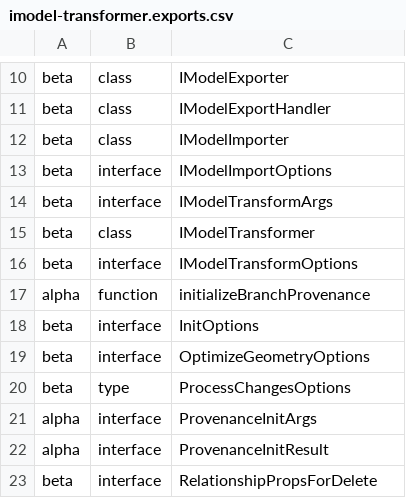
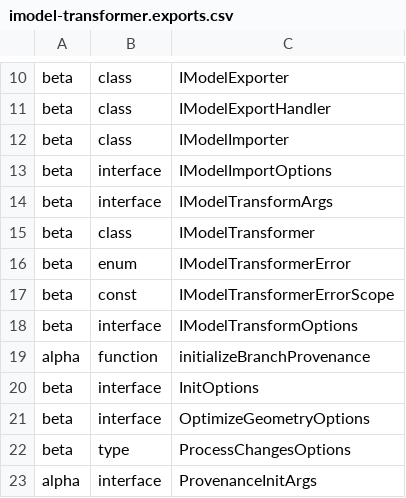
Before and after one commit to iTwin/imodel-transformer, a CSV file: common/api/summary/imodel-transformer.exports.csv, drawn as a sheet; only a part is shown, gaps mark what is left out; the shorter side is filled out with more unchanged rows.

Commit message:
Add stable identifiers for transformer-owned errors (#339)

```diff
--- a/common/api/summary/imodel-transformer.exports.csv
+++ b/common/api/summary/imodel-transformer.exports.csv
@@ -15,2 +15,4 @@ beta;interface;IModelTransformArgs
 beta;class;IModelTransformer
+beta;enum;IModelTransformerError
+beta;const;IModelTransformerErrorScope
 beta;interface;IModelTransformOptions
```
Also changed, not shown: 24 other files.
